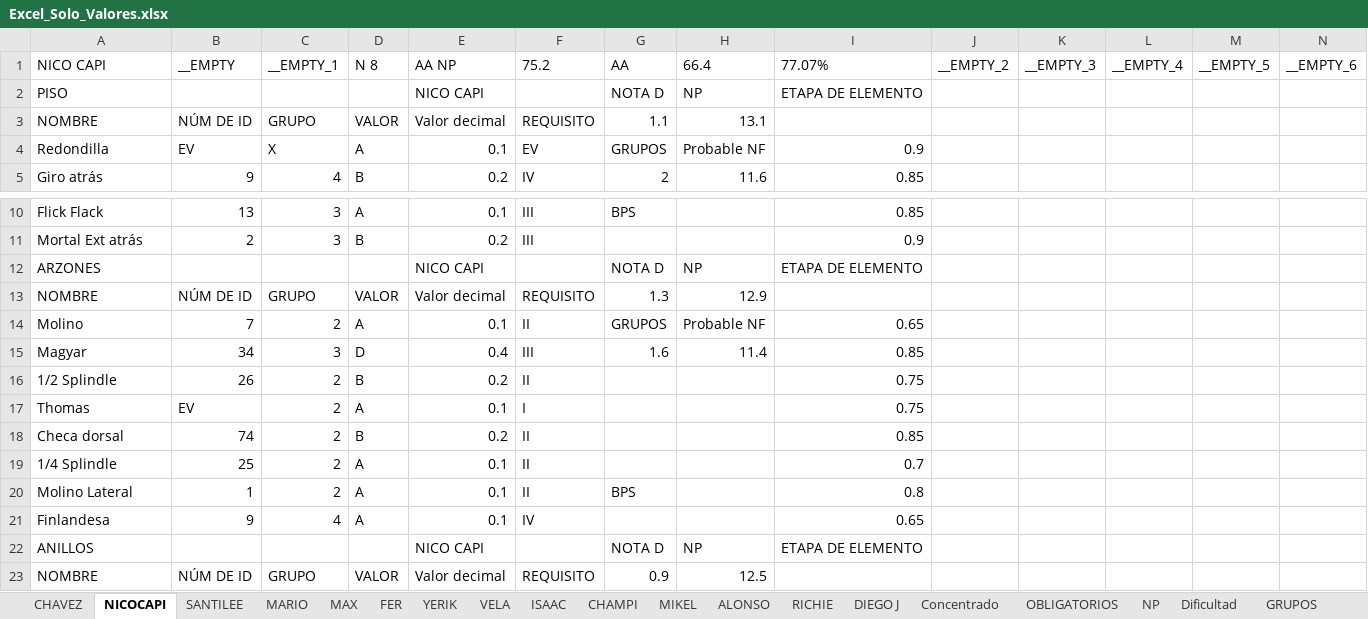
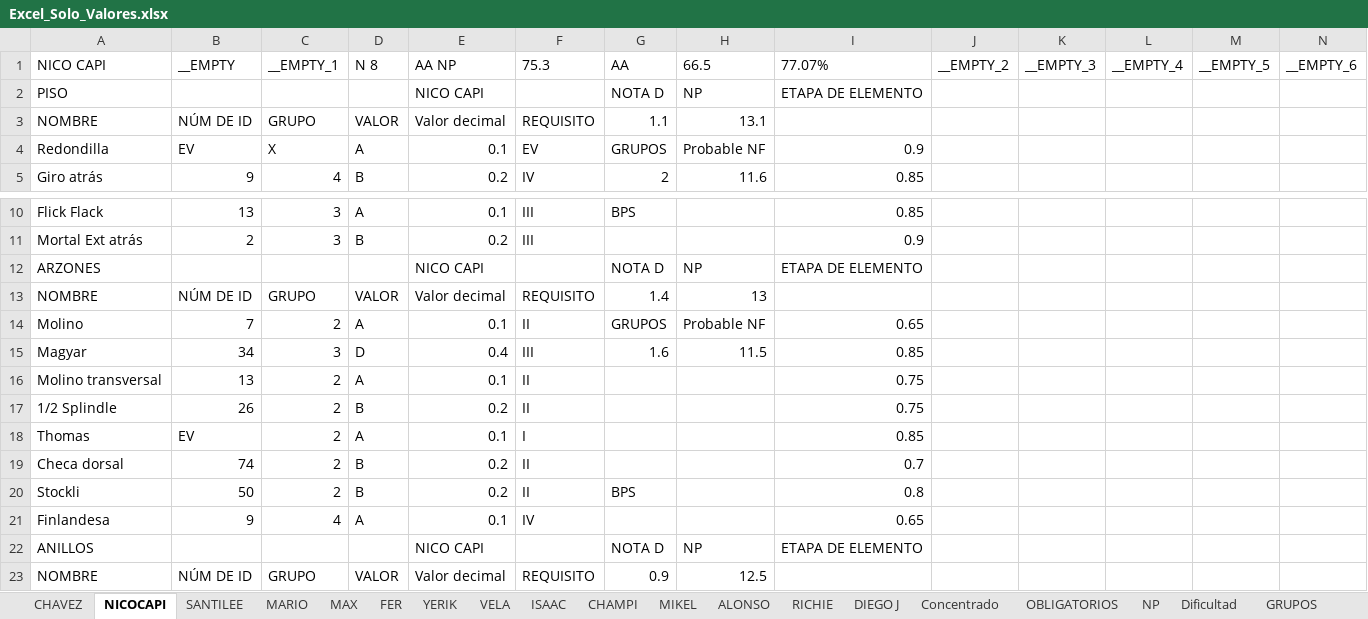
Before and after one commit to josemanueljaimemorales/RutinasAKC, an Excel workbook: Excel_Solo_Valores.xlsx, sheet NICOCAPI, drawn as a sheet; only a part is shown, gaps mark what is left out; values as stored, in another font and other column widths than the file's, no borders; removed rows and columns are numbered as before the commit, all else as after; rows hold the shown columns only; the diff names each change by its address in the sheet, - before the commit and + after, or states it on an @@ line.

```diff
--- a/Excel_Solo_Valores.xlsx (sheet NICOCAPI)
+++ b/Excel_Solo_Valores.xlsx (sheet NICOCAPI)
-F1: 75.2
+F1: 75.3
-H1: 66.4
+H1: 66.5
-G13: 1.3
+G13: 1.4
-H13: 12.9
+H13: 13
-H15: 11.4
+H15: 11.5
+row 16: Molino transversal | 13 | 2 | A | 0.1 | II |  |  | 0.75
-I18: 0.75
+I18: 0.85
-I19: 0.85
+I19: 0.7
-row 19: 1/4 Splindle | 25 | 2 | A | 0.1 | II |  |  | 0.7
-A20: Molino Lateral
+A20: Stockli
-B20: 1
+B20: 50
-D20: A
+D20: B
-E20: 0.1
+E20: 0.2
```
Also changed, not shown: sheet BASEAPPRUTINAS, sheet CHAMPI, sheet MIKEL, sheet ISAAC, sheet SANTILEE, sheet Concentrado, 7 more sheets.
